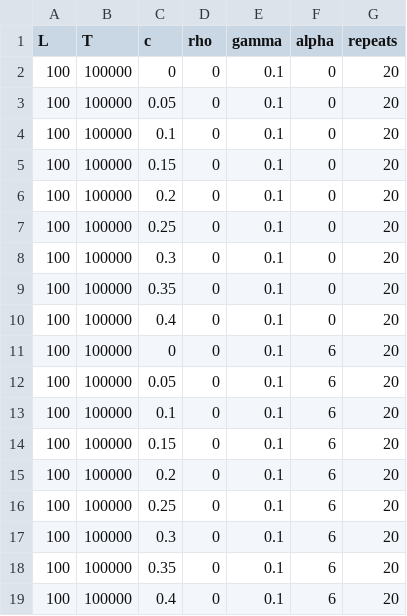
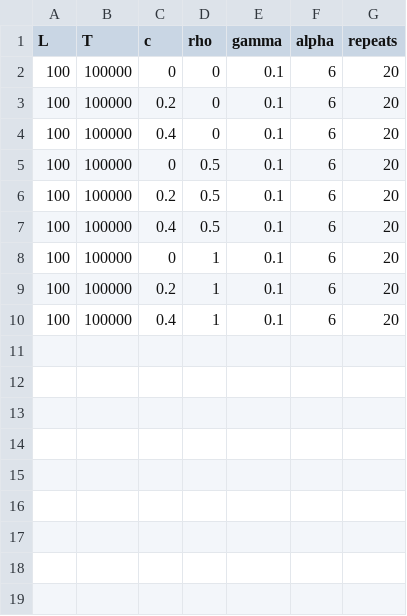
Before and after one commit to viv-O-o/Deposit_UG_Source_code, a CSV file: params.csv, drawn as a sheet.

```diff
--- a/params.csv
+++ b/params.csv
@@ -1,19 +1,10 @@
 L,T,c,rho,gamma,alpha,repeats
-100,100000,0,0,0.1,0,20
-100,100000,0.05,0,0.1,0,20
-100,100000,0.1,0,0.1,0,20
-100,100000,0.15,0,0.1,0,20
-100,100000,0.2,0,0.1,0,20
-100,100000,0.25,0,0.1,0,20
-100,100000,0.3,0,0.1,0,20
-100,100000,0.35,0,0.1,0,20
-100,100000,0.4,0,0.1,0,20
 100,100000,0,0,0.1,6,20
-100,100000,0.05,0,0.1,6,20
-100,100000,0.1,0,0.1,6,20
-100,100000,0.15,0,0.1,6,20
 100,100000,0.2,0,0.1,6,20
-100,100000,0.25,0,0.1,6,20
-100,100000,0.3,0,0.1,6,20
-100,100000,0.35,0,0.1,6,20
 100,100000,0.4,0,0.1,6,20
+100,100000,0,0.5,0.1,6,20
+100,100000,0.2,0.5,0.1,6,20
+100,100000,0.4,0.5,0.1,6,20
+100,100000,0,1,0.1,6,20
+100,100000,0.2,1,0.1,6,20
+100,100000,0.4,1,0.1,6,20
```
Also changed, not shown: 13 other files.
